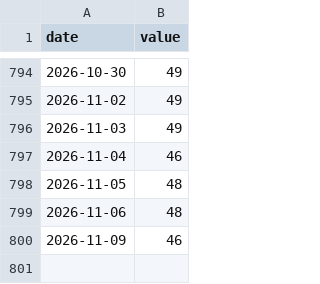
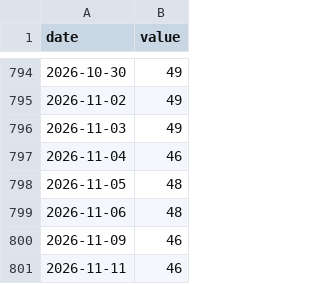
Before and after one commit to Michaelz1599/forte-markets, a CSV file: data/series/oas_aaa.csv, drawn as a sheet; only a part is shown, gaps mark what is left out; the diff names each change by its address in the sheet, - before the commit and + after, or states it on an @@ line.

```diff
--- a/data/series/oas_aaa.csv
+++ b/data/series/oas_aaa.csv
+row 801: 2026-11-11 | 46
```
Also changed, not shown: data/series/buffett_il.csv, data/series/eurils.csv, 32 other files.
